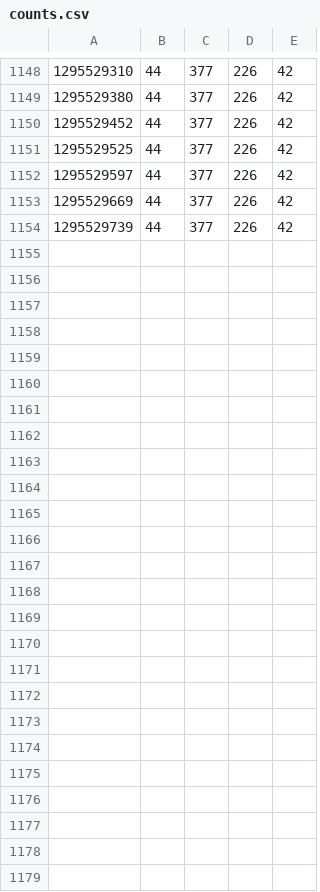
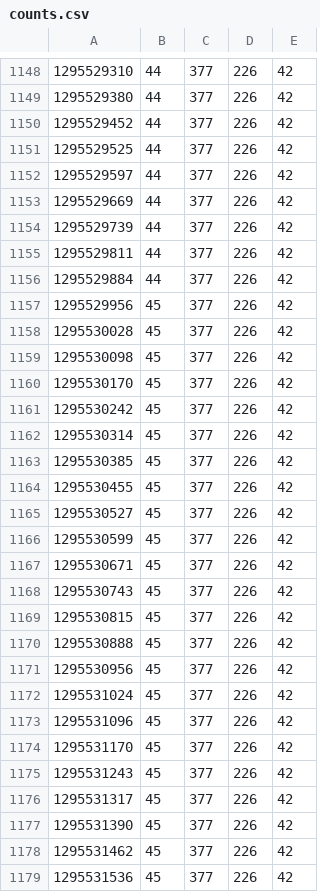
Before and after one commit to markryall/floodhousing, a CSV file: counts.csv, drawn as a sheet; only a part is shown, gaps mark what is left out.

Commit message:
more updates the counts file

```diff
--- a/counts.csv
+++ b/counts.csv
@@ -1154 +1154,26 @@
 1295529739,44,377,226,42
+1295529811,44,377,226,42
+1295529884,44,377,226,42
+1295529956,45,377,226,42
+1295530028,45,377,226,42
+1295530098,45,377,226,42
+1295530170,45,377,226,42
+1295530242,45,377,226,42
+1295530314,45,377,226,42
+1295530385,45,377,226,42
+1295530455,45,377,226,42
+1295530527,45,377,226,42
+1295530599,45,377,226,42
+1295530671,45,377,226,42
+1295530743,45,377,226,42
+1295530815,45,377,226,42
+1295530888,45,377,226,42
+1295530956,45,377,226,42
+1295531024,45,377,226,42
+1295531096,45,377,226,42
+1295531170,45,377,226,42
+1295531243,45,377,226,42
+1295531317,45,377,226,42
+1295531390,45,377,226,42
+1295531462,45,377,226,42
+1295531536,45,377,226,42
```
